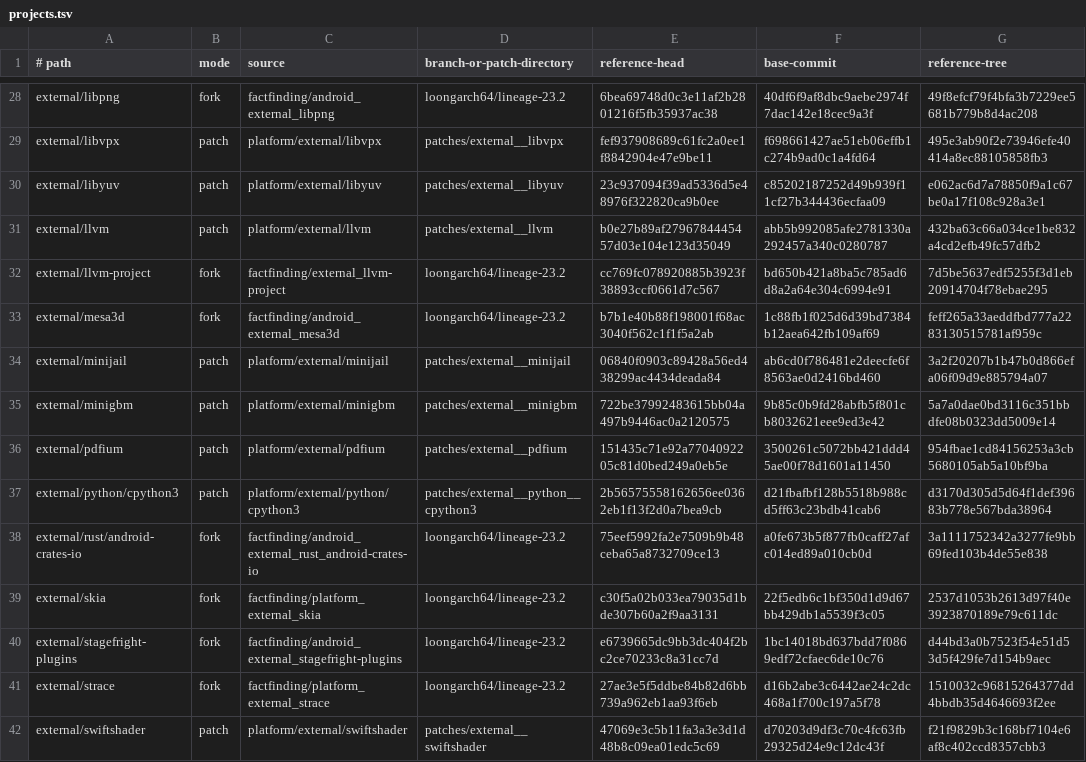
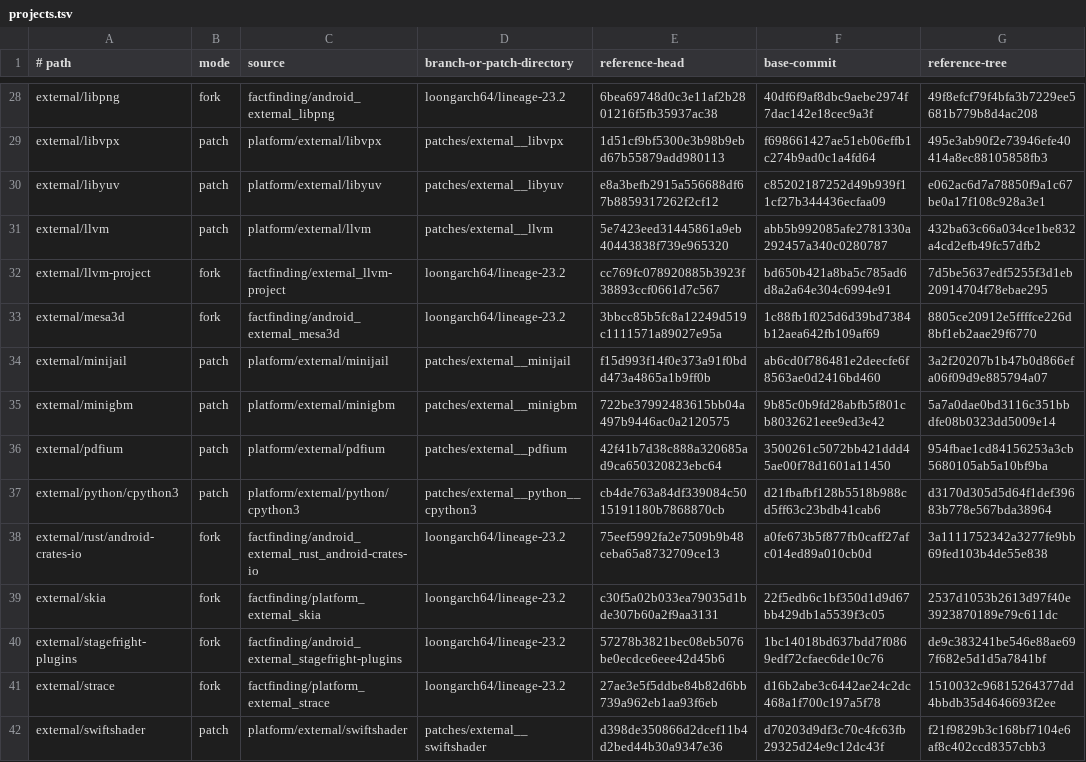
Before and after one commit to factfinding/lineage-waydroid-loongarch64, a TSV file: projects.tsv, drawn as a sheet; only a part is shown, gaps mark what is left out; the diff covers the shown part only; the diff names each change by its address in the sheet, - before the commit and + after, or states it on an @@ line.

Commit message:
Release the v0.2.3 source and image snapshot
Pin the device-validated Android revisions and coordinated tags, refresh the component index, and document the matching September 19 images. Verify all 29 remote fork tags and all patch-mode source trees; retain generated toolchains outside Git.

```diff
--- a/projects.tsv
+++ b/projects.tsv
-E29 (reference-head): fef937908689c61fc2a0ee1f8842904e47e9be11
+E29 (reference-head): 1d51cf9bf5300e3b98b9ebd67b55879add980113
-E30 (reference-head): 23c937094f39ad5336d5e48976f322820ca9b0ee
+E30 (reference-head): e8a3befb2915a556688df67b8859317262f2cf12
-E31 (reference-head): b0e27b89af2796784445457d03e104e123d35049
+E31 (reference-head): 5e7423eed31445861a9eb40443838f739e965320
-E33 (reference-head): b7b1e40b88f198001f68ac3040f562c1f1f5a2ab
+E33 (reference-head): 3bbcc85b5fc8a12249d519c1111571a89027e95a
-G33 (reference-tree): feff265a33aeddfbd777a2283130515781af959c
+G33 (reference-tree): 8805ce20912e5ffffce226d8bf1eb2aae29f6770
-E34 (reference-head): 06840f0903c89428a56ed438299ac4434deada84
+E34 (reference-head): f15d993f14f0e373a91f0bdd473a4865a1b9ff0b
-E36 (reference-head): 151435c71e92a7704092205c81d0bed249a0eb5e
+E36 (reference-head): 42f41b7d38c888a320685ad9ca650320823ebc64
-E37 (reference-head): 2b56575558162656ee0362eb1f13f2d0a7bea9cb
+E37 (reference-head): cb4de763a84df339084c5015191180b7868870cb
-E40 (reference-head): e6739665dc9bb3dc404f2bc2ce70233c8a31cc7d
+E40 (reference-head): 57278b3821bec08eb5076be0ecdce6eee42d45b6
-G40 (reference-tree): d44bd3a0b7523f54e51d53d5f429fe7d154b9aec
+G40 (reference-tree): de9c383241be546e88ae697f682e5d1d5a7841bf
-E42 (reference-head): 47069e3c5b11fa3a3e3d1d48b8c09ea01edc5c69
+E42 (reference-head): d398de350866d2dcef11b4d2bed44b30a9347e36
```
Also changed, not shown: 48 edited cells elsewhere in this file, 8 other files.
